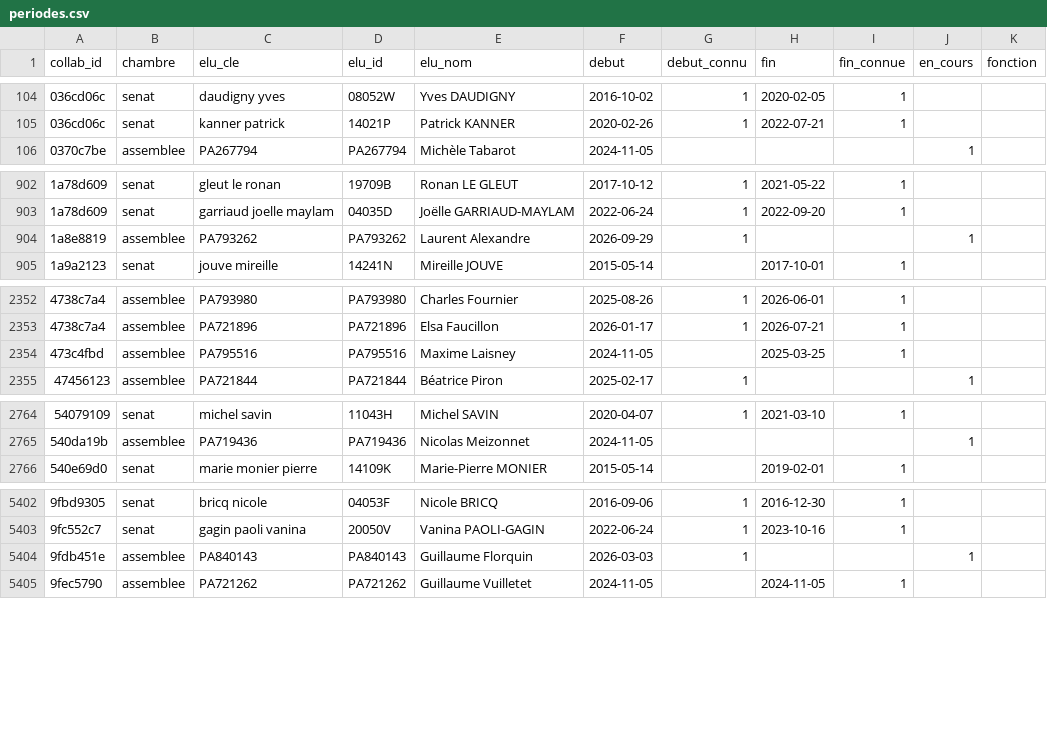
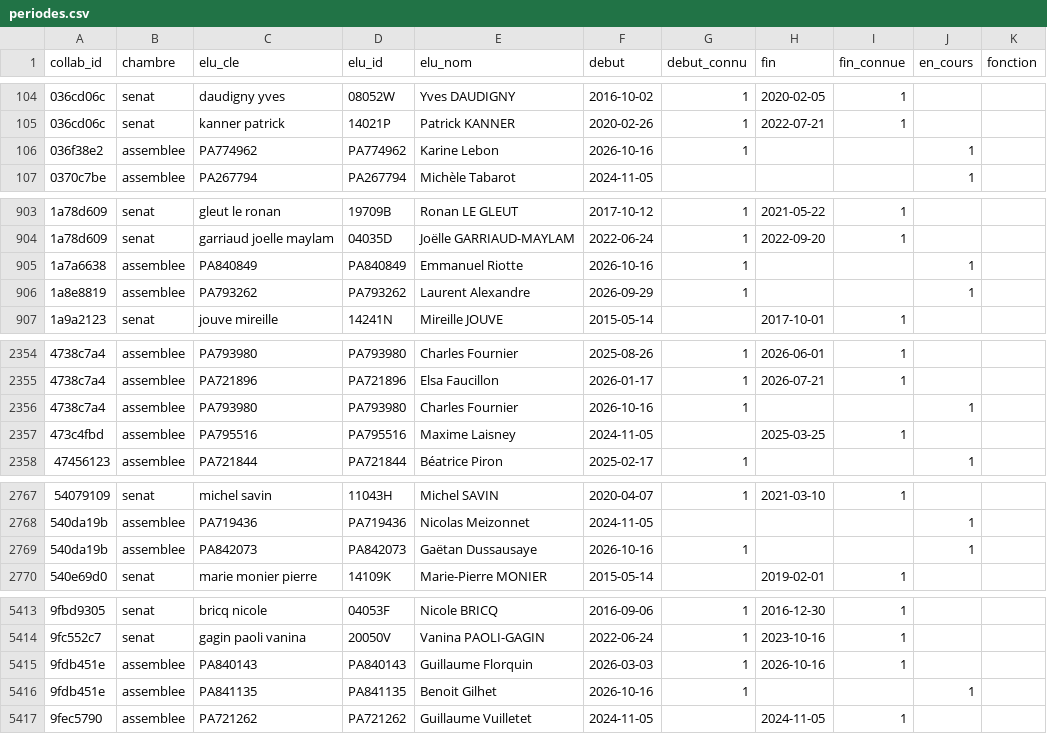
Before and after one commit to publicdatanetwork-dataparl/collaborateurs, a CSV file: data/derive/periodes.csv, drawn as a sheet; only a part is shown, gaps mark what is left out; the diff covers the shown part only.

```diff
--- a/data/derive/periodes.csv
+++ b/data/derive/periodes.csv
@@ -105,2 +105,3 @@ collab_id,chambre,elu_cle,elu_id,elu_nom,debut,debut_connu,fin,fin_connue,en_cou
 036cd06c,senat,kanner patrick,14021P,Patrick KANNER,2020-02-26,1,2022-07-21,1,,
+036f38e2,assemblee,PA774962,PA774962,Karine Lebon,2026-10-16,1,,,1,
 0370c7be,assemblee,PA267794,PA267794,Michèle Tabarot,2024-11-05,,,,1,
@@ -903,2 +904,3 @@ collab_id,chambre,elu_cle,elu_id,elu_nom,debut,debut_connu,fin,fin_connue,en_cou
 1a78d609,senat,garriaud joelle maylam,04035D,Joëlle GARRIAUD-MAYLAM,2022-06-24,1,2022-09-20,1,,
+1a7a6638,assemblee,PA840849,PA840849,Emmanuel Riotte,2026-10-16,1,,,1,
 1a8e8819,assemblee,PA793262,PA793262,Laurent Alexandre,2026-09-29,1,,,1,
@@ -2353,2 +2355,3 @@ collab_id,chambre,elu_cle,elu_id,elu_nom,debut,debut_connu,fin,fin_connue,en_cou
 4738c7a4,assemblee,PA721896,PA721896,Elsa Faucillon,2026-01-17,1,2026-07-21,1,,
+4738c7a4,assemblee,PA793980,PA793980,Charles Fournier,2026-10-16,1,,,1,
 473c4fbd,assemblee,PA795516,PA795516,Maxime Laisney,2024-11-05,,2025-03-25,1,,
@@ -2765,2 +2768,3 @@ collab_id,chambre,elu_cle,elu_id,elu_nom,debut,debut_connu,fin,fin_connue,en_cou
 540da19b,assemblee,PA719436,PA719436,Nicolas Meizonnet,2024-11-05,,,,1,
+540da19b,assemblee,PA842073,PA842073,Gaëtan Dussausaye,2026-10-16,1,,,1,
 540e69d0,senat,marie monier pierre,14109K,Marie-Pierre MONIER,2015-05-14,,2019-02-01,1,,
@@ -5403,3 +5414,4 @@ collab_id,chambre,elu_cle,elu_id,elu_nom,debut,debut_connu,fin,fin_connue,en_cou
 9fc552c7,senat,gagin paoli vanina,20050V,Vanina PAOLI-GAGIN,2022-06-24,1,2023-10-16,1,,
-9fdb451e,assemblee,PA840143,PA840143,Guillaume Florquin,2026-03-03,1,,,1,
+9fdb451e,assemblee,PA840143,PA840143,Guillaume Florquin,2026-03-03,1,2026-10-16,1,,
+9fdb451e,assemblee,PA841135,PA841135,Benoit Gilhet,2026-10-16,1,,,1,
 9fec5790,assemblee,PA721262,PA721262,Guillaume Vuilletet,2024-11-05,,2024-11-05,1,,
```
Also changed, not shown: 14 added rows and 15 edited cells elsewhere in this file, data/assemblee/affectations.csv, data/derive/collaborateurs.csv, 6 other files.
